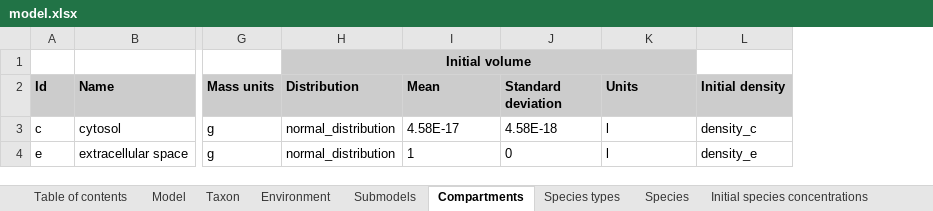
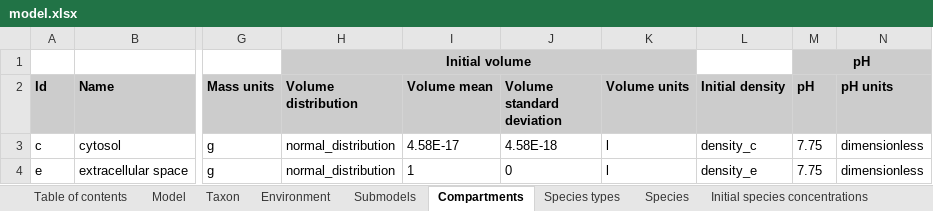
Before and after one commit to KarrLab/wc_sim, an Excel workbook: examples/translation_metabolism_hybrid_model/model.xlsx, sheet Compartments, drawn as a sheet; only a part is shown, gaps mark what is left out; values as stored, in another font and other column widths than the file's, no borders; the diff names each change by its address in the sheet, - before the commit and + after, or states it on an @@ line.

Commit message:
moving pH from Environment to Compartment

```diff
--- a/examples/translation_metabolism_hybrid_model/model.xlsx (sheet Compartments)
+++ b/examples/translation_metabolism_hybrid_model/model.xlsx (sheet Compartments)
+column M (pH), row 1: pH; rows 3-4: 7.75 | 7.75
+column N (pH units), rows 3-4: dimensionless | dimensionless
-H2: Distribution
+H2: Volume distribution
-I2: Mean
+I2: Volume mean
-J2: Standard deviation
+J2: Volume standard deviation
-K2: Units
+K2: Volume units
```
Also changed, not shown: sheet Environment, examples/transcription_translation_hybrid_model/model.xlsx, 13 other files.
